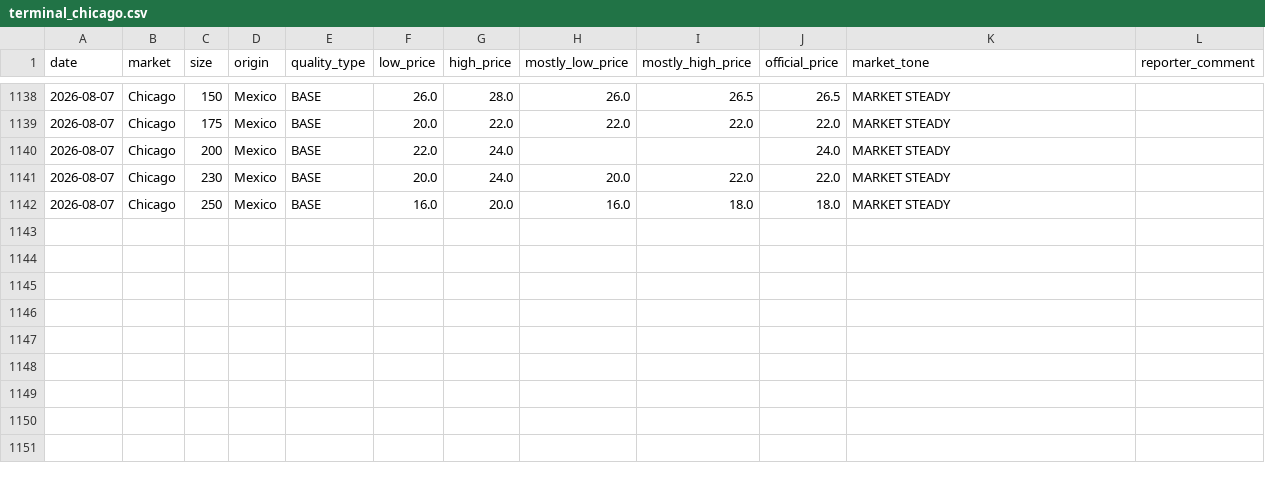
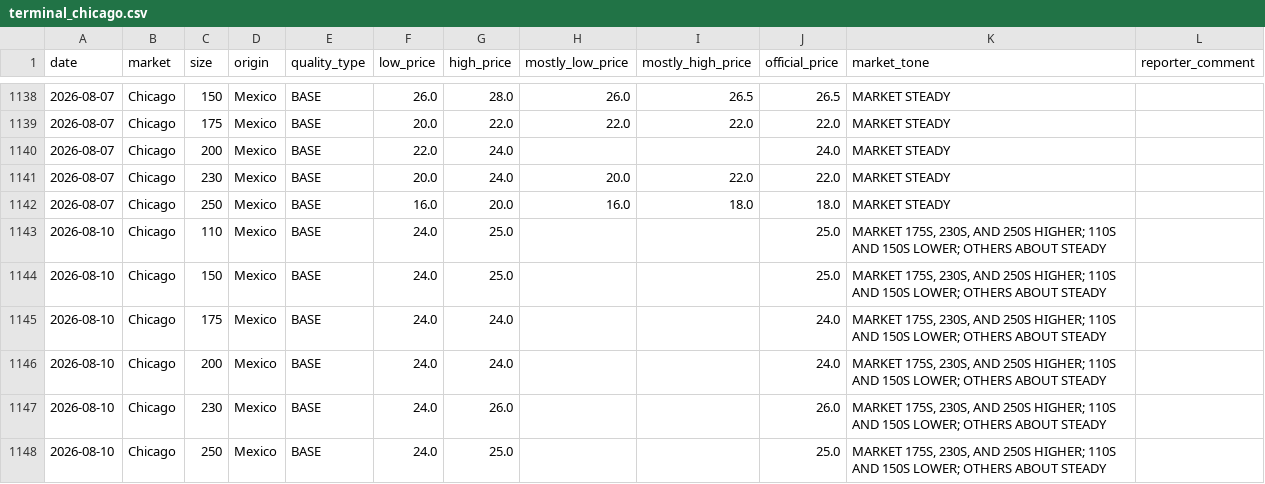
Before and after one commit to savic14/lime_intel, a CSV file: data/processed/terminal_chicago.csv, drawn as a sheet; only a part is shown, gaps mark what is left out; the diff names each change by its address in the sheet, - before the commit and + after, or states it on an @@ line.

```diff
--- a/data/processed/terminal_chicago.csv
+++ b/data/processed/terminal_chicago.csv
+row 1143: 2026-08-10 | Chicago | 110 | Mexico | BASE | 24.0 | 25.0 |  |  | 25.0 | MARKET 175S, 230S, AND 250S HIGHER; 110S AND 150S LOWER; OTHERS ABOUT STEADY
+row 1144: 2026-08-10 | Chicago | 150 | Mexico | BASE | 24.0 | 25.0 |  |  | 25.0 | MARKET 175S, 230S, AND 250S HIGHER; 110S AND 150S LOWER; OTHERS ABOUT STEADY
+row 1145: 2026-08-10 | Chicago | 175 | Mexico | BASE | 24.0 | 24.0 |  |  | 24.0 | MARKET 175S, 230S, AND 250S HIGHER; 110S AND 150S LOWER; OTHERS ABOUT STEADY
+row 1146: 2026-08-10 | Chicago | 200 | Mexico | BASE | 24.0 | 24.0 |  |  | 24.0 | MARKET 175S, 230S, AND 250S HIGHER; 110S AND 150S LOWER; OTHERS ABOUT STEADY
+row 1147: 2026-08-10 | Chicago | 230 | Mexico | BASE | 24.0 | 26.0 |  |  | 26.0 | MARKET 175S, 230S, AND 250S HIGHER; 110S AND 150S LOWER; OTHERS ABOUT STEADY
+row 1148: 2026-08-10 | Chicago | 250 | Mexico | BASE | 24.0 | 25.0 |  |  | 25.0 | MARKET 175S, 230S, AND 250S HIGHER; 110S AND 150S LOWER; OTHERS ABOUT STEADY
```
Also changed, not shown: data/processed/terminal_atlanta.csv, data/processed/terminal_la.csv, 5 other files.
